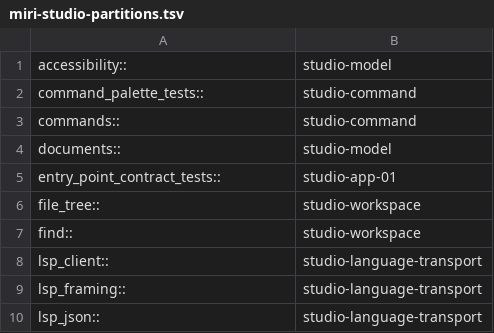
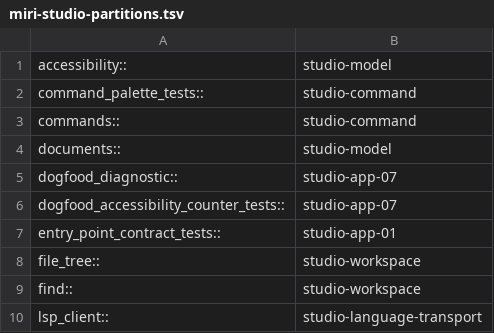
Before and after one commit to dbuddha/alpine-gpui, a TSV file: assurance/miri-studio-partitions.tsv, drawn as a sheet; only a part is shown; the shorter side is filled out with more unchanged rows; the diff names each change by its address in the sheet, - before the commit and + after, or states it on an @@ line.

Commit message:
feat(studio): emit bounded dogfood diagnostics (#463)
* feat(studio): emit bounded dogfood diagnostics

Return handle-free completion evidence after clean close.
Retain exact owned metrics and explicit omissions atomically.

* test(studio): close diagnostic coverage gaps

Exercise environment, path, staging, and real application capture boundaries. Preserve foreign staging files behind explicit test-only snapshot support.

* test(studio): discriminate diagnostic boundaries

Kill environment, path, byte, budget, resource, and accessibility mutants. Resolve macOS parent aliases before atomic publication.

* fix(studio): remove redundant output recheck

Keep atomic hard-link publication as the no-overwrite authority after canonical path resolution.

```diff
--- a/assurance/miri-studio-partitions.tsv
+++ b/assurance/miri-studio-partitions.tsv
+row 5: dogfood_diagnostic:: | studio-app-07
+row 6: dogfood_accessibility_counter_tests:: | studio-app-07
```
Also changed, not shown: 12 other files.
